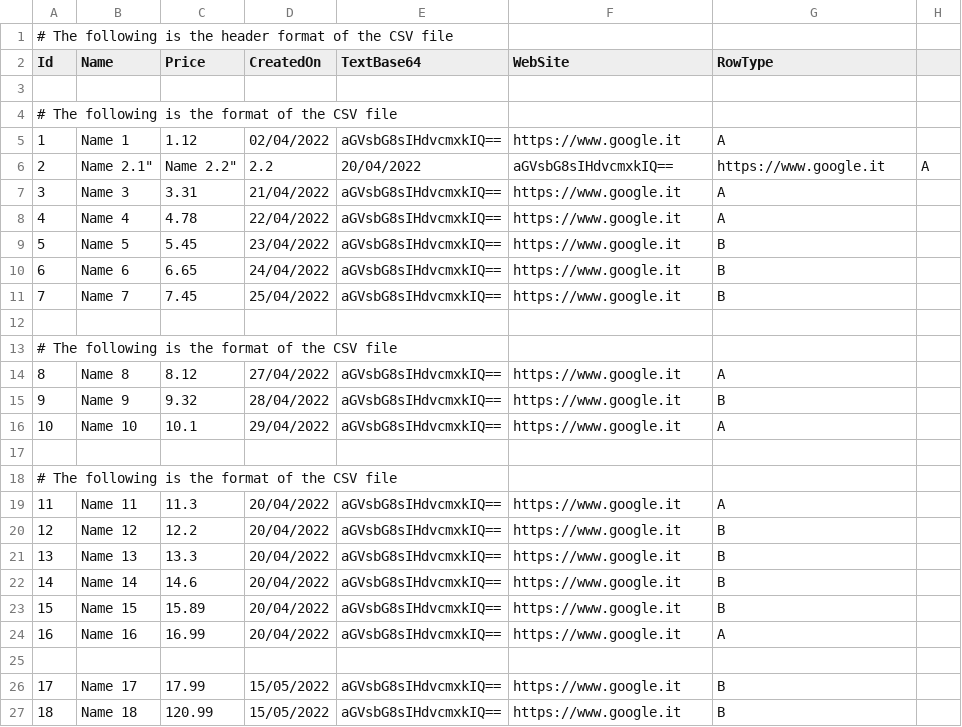
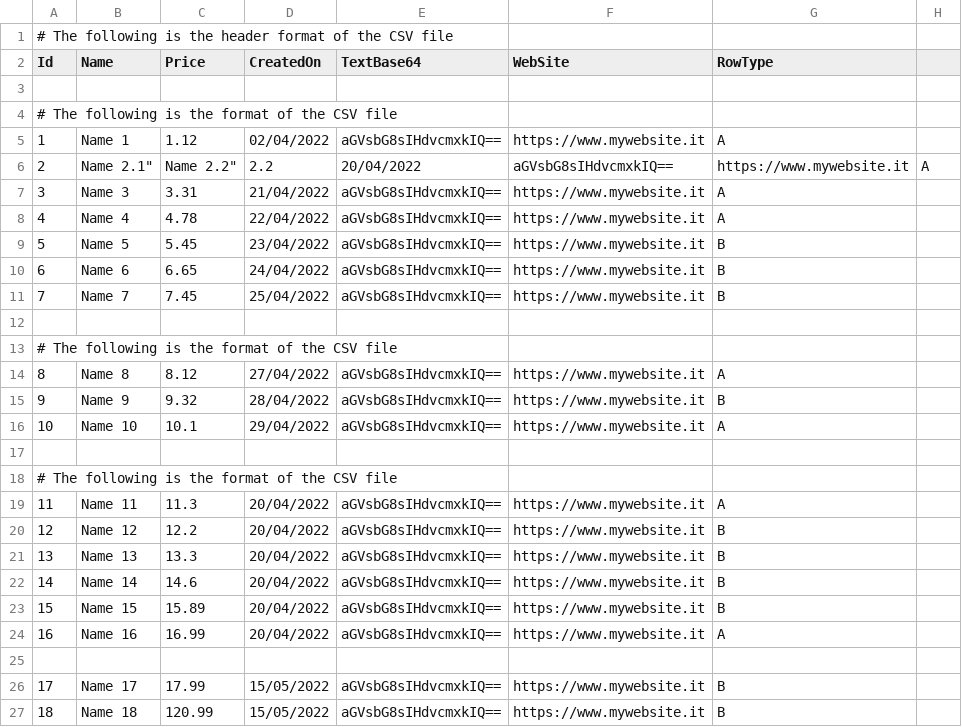
Before and after one commit to fmazzant/TinyCsv, a CSV file: samples/CsvSampleConsoleApp/file.csv, drawn as a sheet.

Commit message:
change csv

```diff
--- a/samples/CsvSampleConsoleApp/file.csv
+++ b/samples/CsvSampleConsoleApp/file.csv
@@ -4,24 +4,24 @@
 # The following is the format of the CSV file
-"1";"   Name 1   ";"1.12";02/04/2022;"aGVsbG8sIHdvcmxkIQ==";https://www.google.it;A;
-"2";"Name "2.1";Name 2.2";"2.2";20/04/2022;"aGVsbG8sIHdvcmxkIQ==";https://www.google.it;A;
-"3";"Name 3";"3.31";21/04/2022;"aGVsbG8sIHdvcmxkIQ==";https://www.google.it;A;
-"4";"Name 4";"4.78";22/04/2022;"aGVsbG8sIHdvcmxkIQ==";https://www.google.it;A;
-"5";"Name 5";"5.45";23/04/2022;"aGVsbG8sIHdvcmxkIQ==";https://www.google.it;B;
-"6";"Name 6";"6.65";24/04/2022;"aGVsbG8sIHdvcmxkIQ==";https://www.google.it;B;
-"7";"Name 7";"7.45";25/04/2022;"aGVsbG8sIHdvcmxkIQ==";https://www.google.it;B;
+"1";"   Name 1   ";"1.12";02/04/2022;"aGVsbG8sIHdvcmxkIQ==";https://www.mywebsite.it;A;
+"2";"Name "2.1";Name 2.2";"2.2";20/04/2022;"aGVsbG8sIHdvcmxkIQ==";https://www.mywebsite.it;A;
+"3";"Name 3";"3.31";21/04/2022;"aGVsbG8sIHdvcmxkIQ==";https://www.mywebsite.it;A;
+"4";"Name 4";"4.78";22/04/2022;"aGVsbG8sIHdvcmxkIQ==";https://www.mywebsite.it;A;
+"5";"Name 5";"5.45";23/04/2022;"aGVsbG8sIHdvcmxkIQ==";https://www.mywebsite.it;B;
+"6";"Name 6";"6.65";24/04/2022;"aGVsbG8sIHdvcmxkIQ==";https://www.mywebsite.it;B;
+"7";"Name 7";"7.45";25/04/2022;"aGVsbG8sIHdvcmxkIQ==";https://www.mywebsite.it;B;
 
 # The following is the format of the CSV file
-"8";"  Name 8  ";"8.12";27/04/2022;"aGVsbG8sIHdvcmxkIQ==";https://www.google.it;A;
-"9";"Name 9";"9.32";28/04/2022;"aGVsbG8sIHdvcmxkIQ==";https://www.google.it;B;
-"10";"Name 10";"10.1";29/04/2022;"aGVsbG8sIHdvcmxkIQ==";https://www.google.it;A;
+"8";"  Name 8  ";"8.12";27/04/2022;"aGVsbG8sIHdvcmxkIQ==";https://www.mywebsite.it;A;
+"9";"Name 9";"9.32";28/04/2022;"aGVsbG8sIHdvcmxkIQ==";https://www.mywebsite.it;B;
+"10";"Name 10";"10.1";29/04/2022;"aGVsbG8sIHdvcmxkIQ==";https://www.mywebsite.it;A;
 
 # The following is the format of the CSV file
-"11";"Name 11";"11.3";20/04/2022;"aGVsbG8sIHdvcmxkIQ==";https://www.google.it;A;
-"12";"Name 12";"12.2";20/04/2022;"aGVsbG8sIHdvcmxkIQ==";https://www.google.it;B;
-"13";"Name 13";"13.3";20/04/2022;"aGVsbG8sIHdvcmxkIQ==";https://www.google.it;B;
-"14";"Name 14";"14.6";20/04/2022;"aGVsbG8sIHdvcmxkIQ==";https://www.google.it;B;
-"15";"Name 15";"15.89";20/04/2022;"aGVsbG8sIHdvcmxkIQ==";https://www.google.it;B;
-"16";"Name 16";"16.99";20/04/2022;"aGVsbG8sIHdvcmxkIQ==";https://www.google.it;A;
+"11";"Name 11";"11.3";20/04/2022;"aGVsbG8sIHdvcmxkIQ==";https://www.mywebsite.it;A;
+"12";"Name 12";"12.2";20/04/2022;"aGVsbG8sIHdvcmxkIQ==";https://www.mywebsite.it;B;
+"13";"Name 13";"13.3";20/04/2022;"aGVsbG8sIHdvcmxkIQ==";https://www.mywebsite.it;B;
+"14";"Name 14";"14.6";20/04/2022;"aGVsbG8sIHdvcmxkIQ==";https://www.mywebsite.it;B;
+"15";"Name 15";"15.89";20/04/2022;"aGVsbG8sIHdvcmxkIQ==";https://www.mywebsite.it;B;
+"16";"Name 16";"16.99";20/04/2022;"aGVsbG8sIHdvcmxkIQ==";https://www.mywebsite.it;A;
 
-"17";"Name 17";"17.99";15/05/2022;"aGVsbG8sIHdvcmxkIQ==";https://www.google.it;B;
-"18";"Name 18";"120.99";15/05/2022;"aGVsbG8sIHdvcmxkIQ==";https://www.google.it;B;
+"17";"Name 17";"17.99";15/05/2022;"aGVsbG8sIHdvcmxkIQ==";https://www.mywebsite.it;B;
+"18";"Name 18";"120.99";15/05/2022;"aGVsbG8sIHdvcmxkIQ==";https://www.mywebsite.it;B;
```
